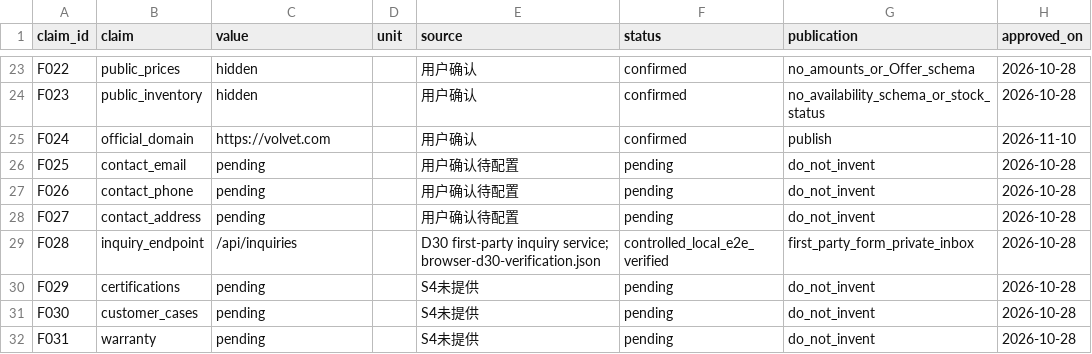
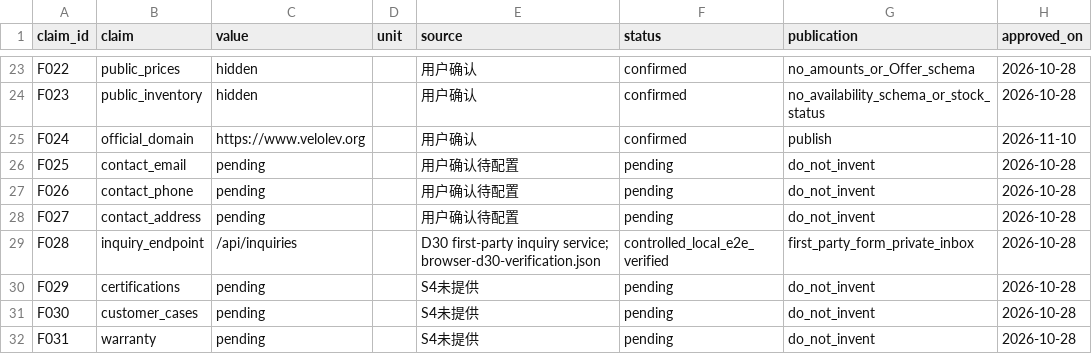
Before and after one commit to kaosmys129/Velolev, a CSV file: docs/content-strategy/fact-register.csv, drawn as a sheet; only a part is shown, gaps mark what is left out; the diff names each change by its address in the sheet, - before the commit and + after, or states it on an @@ line.

Commit message:
fix(domain): switch publicOrigin and all GEO/IndexNow/email URLs to https://www.velolev.org

```diff
--- a/docs/content-strategy/fact-register.csv
+++ b/docs/content-strategy/fact-register.csv
-C25 (value): https://volvet.com
+C25 (value): https://www.velolev.org
```
Also changed, not shown: 28 other files.
